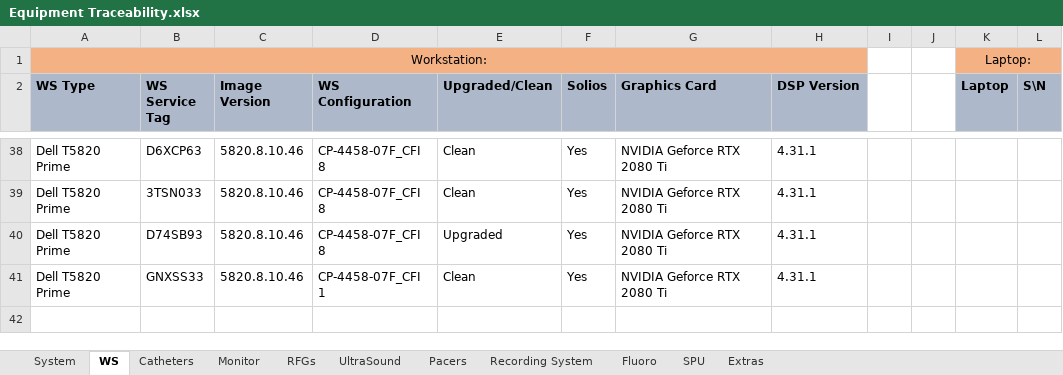
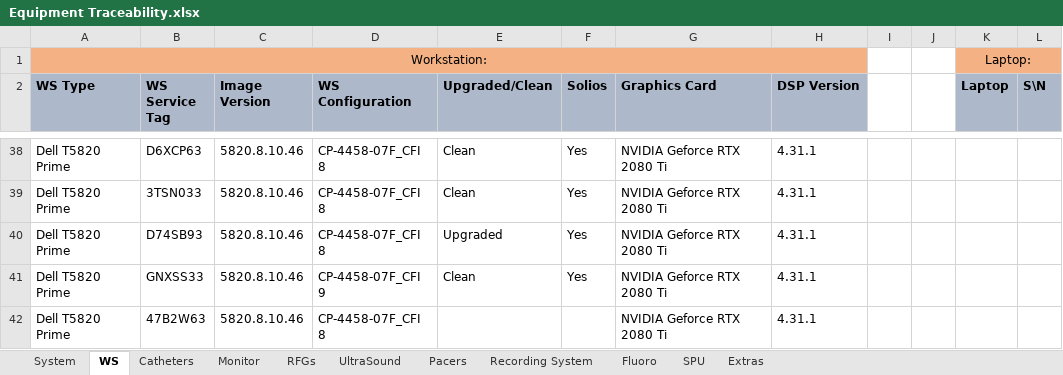
Before and after one commit to EranYonai/Baseline-Check, an Excel workbook: bin/Equipment Traceability.xlsx, sheet WS, drawn as a sheet; only a part is shown, gaps mark what is left out; values as stored, in another font and other column widths than the file's, no borders; the diff names each change by its address in the sheet, - before the commit and + after, or states it on an @@ line.

Commit message:
Small changes before start
- small corrections between excel and code

```diff
--- a/bin/Equipment Traceability.xlsx (sheet WS)
+++ b/bin/Equipment Traceability.xlsx (sheet WS)
-D41 (WS Configuration): CP-4458-07F_CFI 1
+D41 (WS Configuration): CP-4458-07F_CFI 9
+row 42: Dell T5820 Prime | 47B2W63 | 5820.8.10.46 | CP-4458-07F_CFI 8 |  |  | NVIDIA Geforce RTX 2080 Ti | 4.31.1
```
Also changed, not shown: sheet Pacers, 4 other files.
